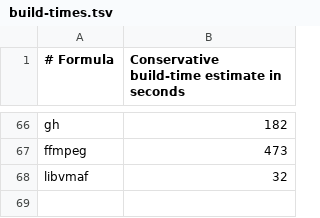
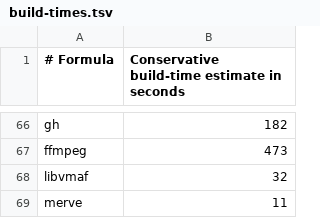
Before and after one commit to quyleanh/homebrew-tap, a TSV file: .github/build-times.tsv, drawn as a sheet; only a part is shown, gaps mark what is left out; the diff names each change by its address in the sheet, - before the commit and + after, or states it on an @@ line.

```diff
--- a/.github/build-times.tsv
+++ b/.github/build-times.tsv
+row 69: merve | 11
```
Also changed, not shown: .github/bottle-deps.tsv, 1 other file.
